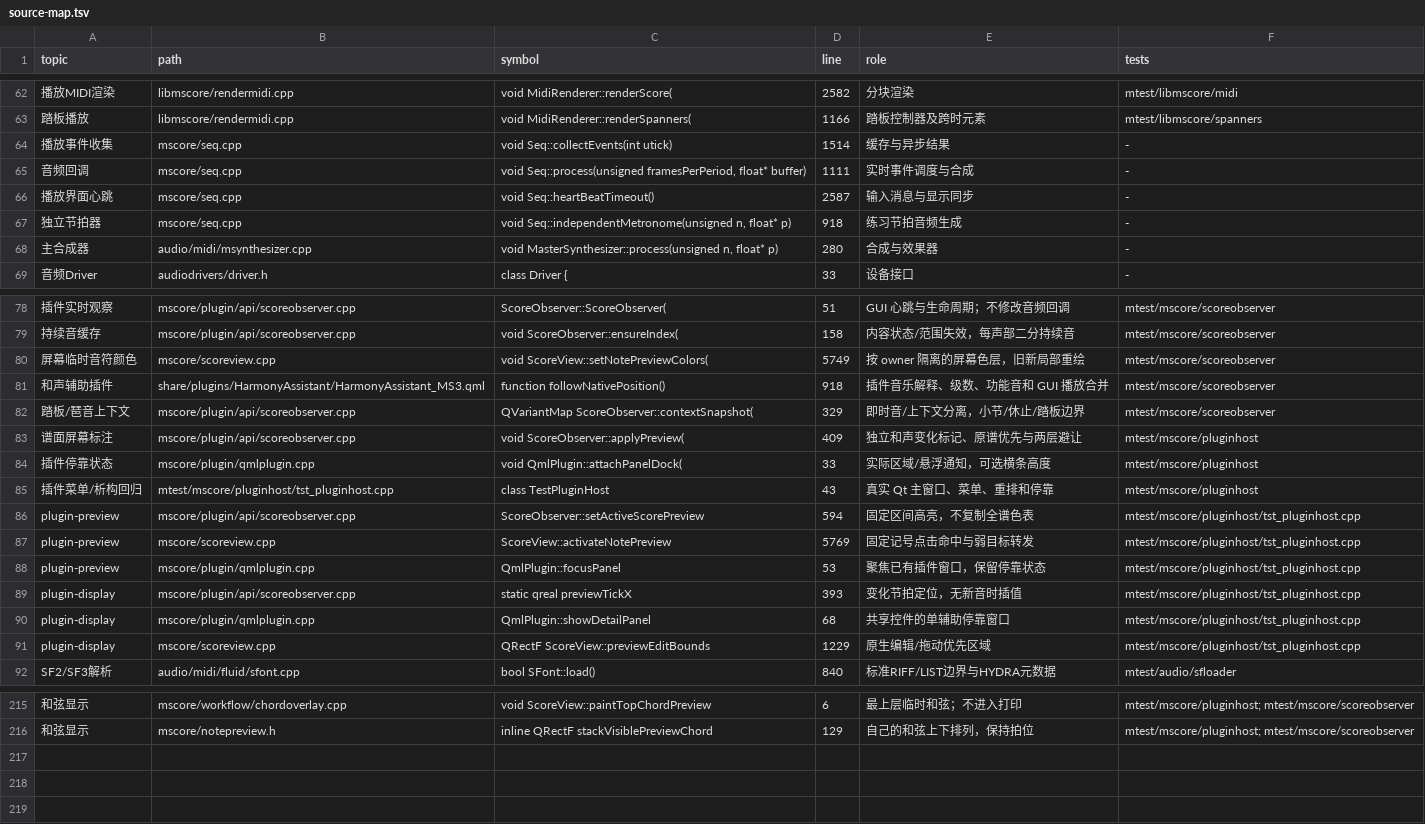
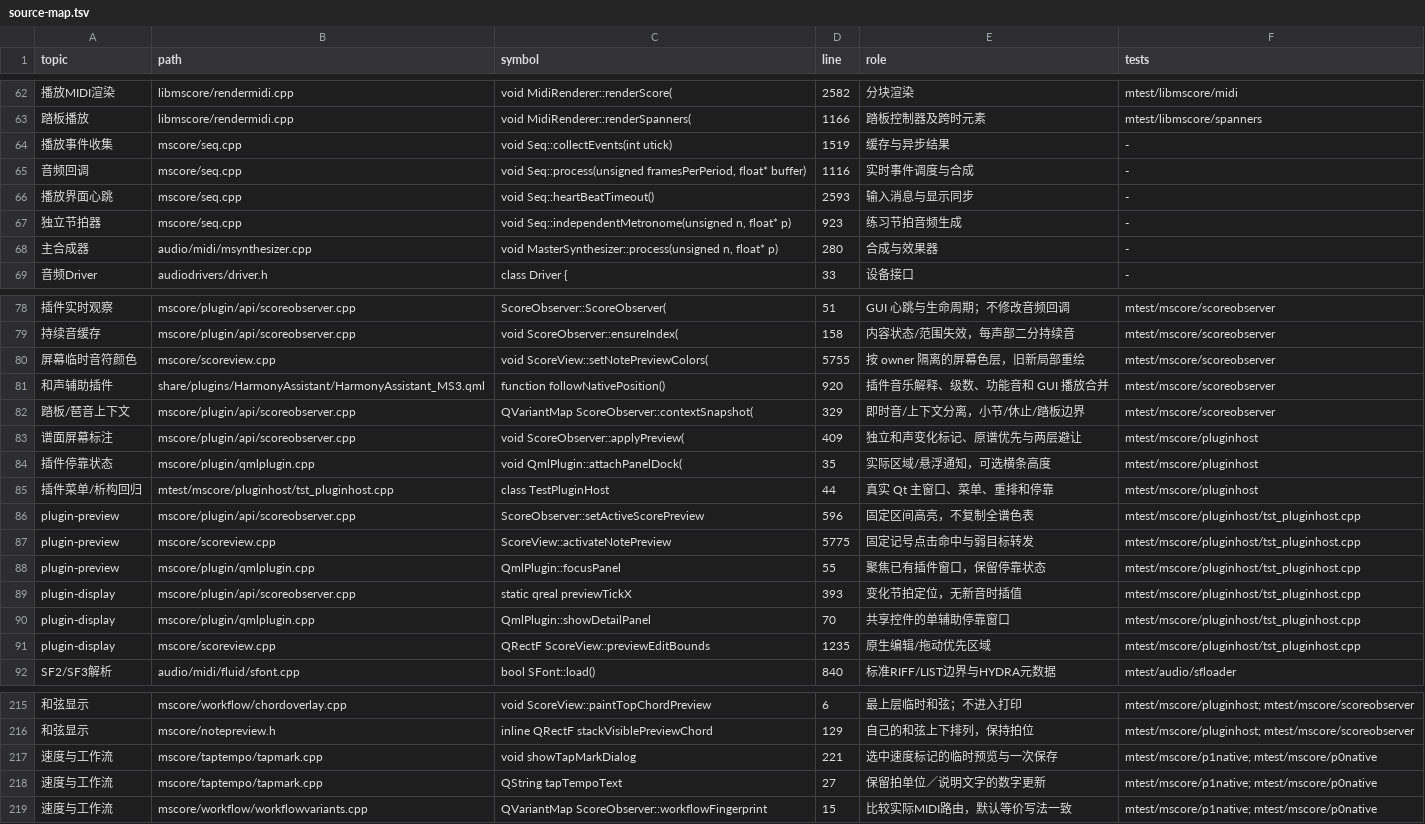
Before and after one commit to Freddd13/MuseScore, a TSV file: personal/docs/source-map.tsv, drawn as a sheet; only a part is shown, gaps mark what is left out; the diff covers the shown part only; the diff names each change by its address in the sheet, - before the commit and + after, or states it on an @@ line.

Commit message:
fix(tempo): preview Tap changes and compare equivalent workflow routing

```diff
--- a/personal/docs/source-map.tsv
+++ b/personal/docs/source-map.tsv
-D64 (line): 1514
+D64 (line): 1519
-D65 (line): 1111
+D65 (line): 1116
-D66 (line): 2587
+D66 (line): 2593
-D67 (line): 918
+D67 (line): 923
-D80 (line): 5749
+D80 (line): 5755
-D81 (line): 918
+D81 (line): 920
-D84 (line): 33
+D84 (line): 35
-D85 (line): 43
+D85 (line): 44
-D86 (line): 594
+D86 (line): 596
-D87 (line): 5769
+D87 (line): 5775
-D88 (line): 53
+D88 (line): 55
-D90 (line): 68
+D90 (line): 70
-D91 (line): 1229
+D91 (line): 1235
+row 217: 速度与工作流 | mscore/taptempo/tapmark.cpp | void showTapMarkDialog | 221 | 选中速度标记的临时预览与一次保存 | mtest/mscore/p1native; mtest/mscore/p0native
+row 218: 速度与工作流 | mscore/taptempo/tapmark.cpp | QString tapTempoText | 27 | 保留拍单位／说明文字的数字更新 | mtest/mscore/p1native; mtest/mscore/p0native
+row 219: 速度与工作流 | mscore/workflow/workflowvariants.cpp | QVariantMap ScoreObserver::workflowFingerprint | 15 | 比较实际MIDI路由，默认等价写法一致 | mtest/mscore/p1native; mtest/mscore/p0native
```
Also changed, not shown: 15 edited cells elsewhere in this file, 17 other files.
